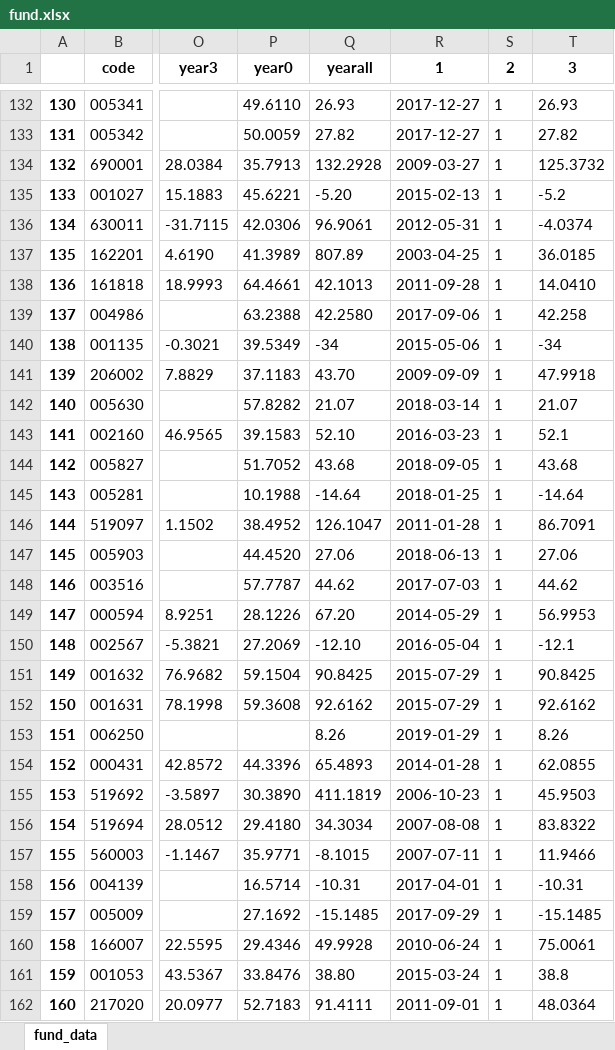
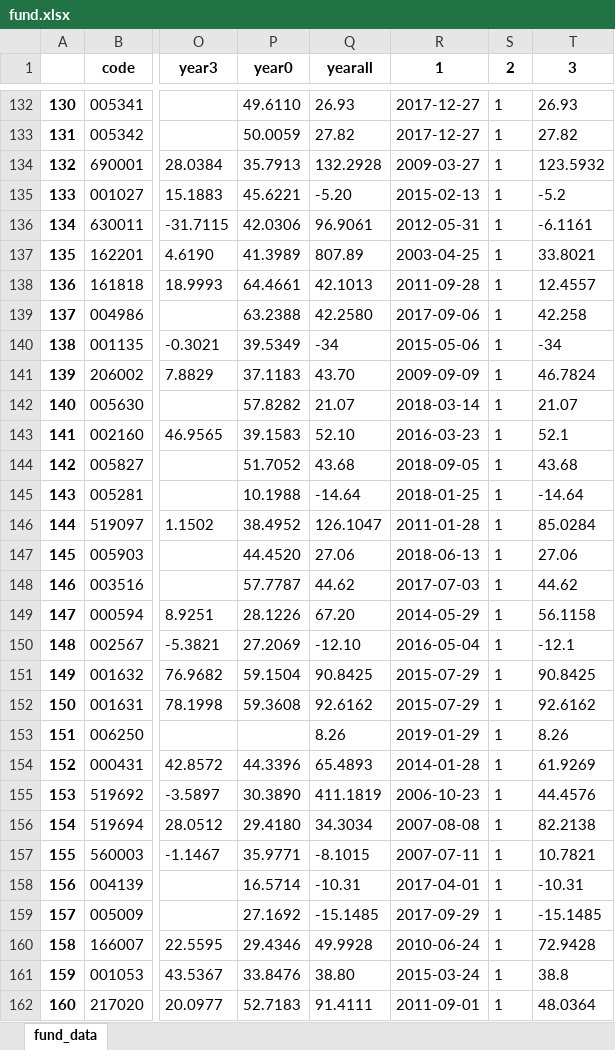
Before and after one commit to nicoleZero/small_tools, an Excel workbook: fund.xlsx, sheet fund_data, drawn as a sheet; only a part is shown, gaps mark what is left out; values as stored, in another font and other column widths than the file's, no borders; the diff covers the shown part only; the diff names each change by its address in the sheet, - before the commit and + after, or states it on an @@ line.

Commit message:
scrap_data
获得当天的基金数据

```diff
--- a/fund.xlsx (sheet fund_data)
+++ b/fund.xlsx (sheet fund_data)
-T134 (3): 125.3732
+T134 (3): 123.5932
-T136 (3): -4.0374
+T136 (3): -6.1161
-T137 (3): 36.0185
+T137 (3): 33.8021
-T138 (3): 14.0410
+T138 (3): 12.4557
-T141 (3): 47.9918
+T141 (3): 46.7824
-T146 (3): 86.7091
+T146 (3): 85.0284
-T149 (3): 56.9953
+T149 (3): 56.1158
-T154 (3): 62.0855
+T154 (3): 61.9269
-T155 (3): 45.9503
+T155 (3): 44.4576
-T156 (3): 83.8322
+T156 (3): 82.2138
-T157 (3): 11.9466
+T157 (3): 10.7821
-T160 (3): 75.0061
+T160 (3): 72.9428
```
Also changed, not shown: 1216 edited cells elsewhere in this sheet, 5 other files.
